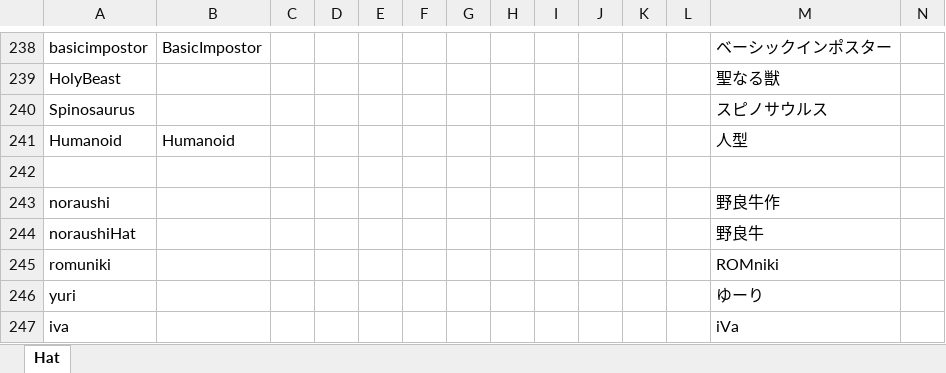
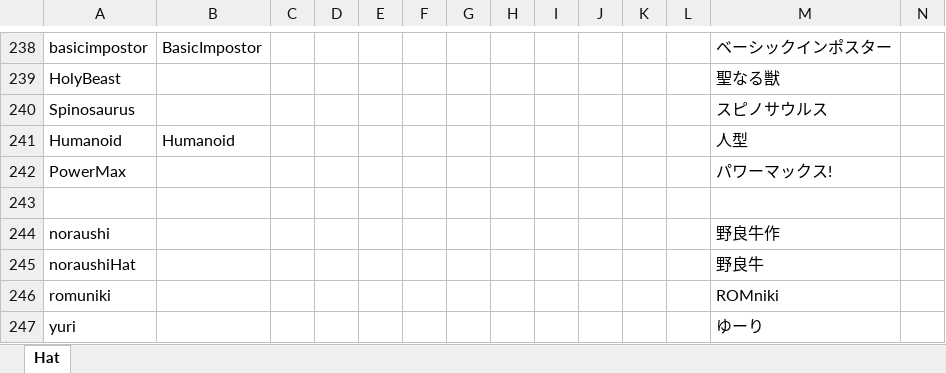
Before and after one commit to yukieiji/ExtremeHats, an Excel workbook: HatTransData.xlsx, sheet Hat, drawn as a sheet; only a part is shown, gaps mark what is left out; the shorter side is filled out with more unchanged rows; values as stored, in another font and other column widths than the file's, no borders; rows hold the shown columns only; the diff names each change by its address in the sheet, - before the commit and + after, or states it on an @@ line.

```diff
--- a/HatTransData.xlsx (sheet Hat)
+++ b/HatTransData.xlsx (sheet Hat)
+row 242: PowerMax |  |  |  |  |  |  |  |  |  |  |  | パワーマックス!
```
Also changed, not shown: 4 other files.
